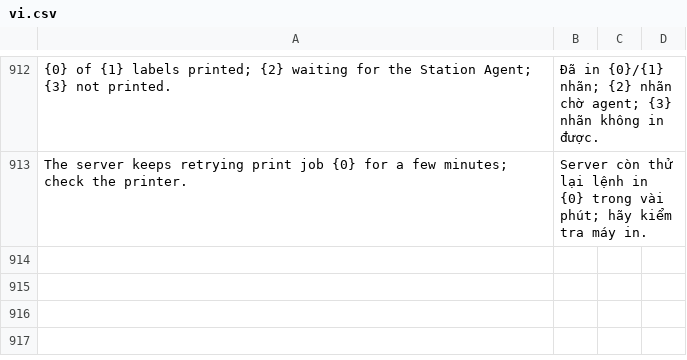
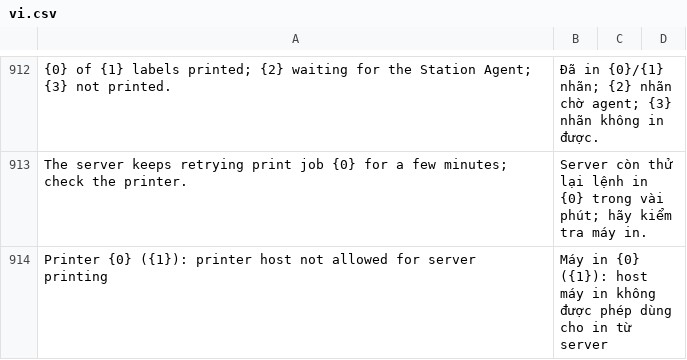
Before and after one commit to mvl26/tracecore, a CSV file: tracecore/translations/vi.csv, drawn as a sheet; only a part is shown, gaps mark what is left out; the diff names each change by its address in the sheet, - before the commit and + after, or states it on an @@ line.

```diff
--- a/tracecore/translations/vi.csv
+++ b/tracecore/translations/vi.csv
+row 914: Printer {0} ({1}): printer host not allowed for server printing | Máy in {0} ({1}): host máy in không được phép dùng cho in từ server
```
Also changed, not shown: 2 other files.
